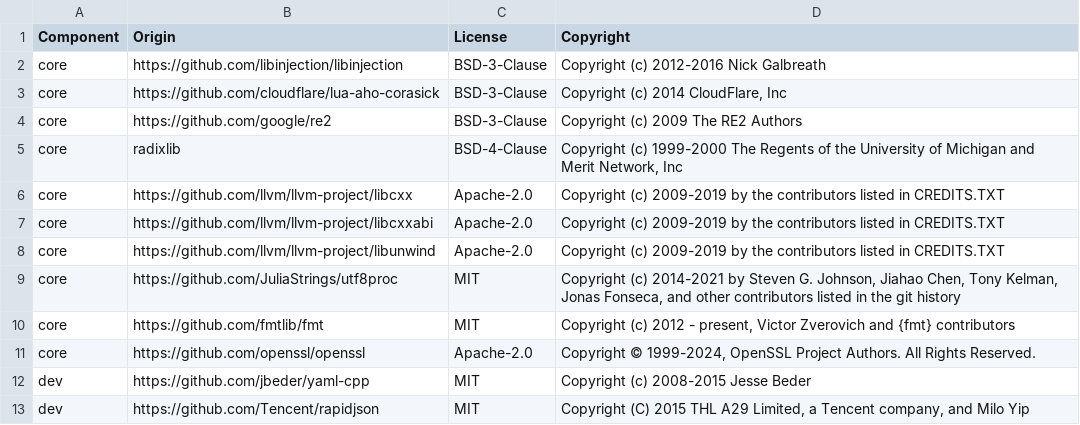
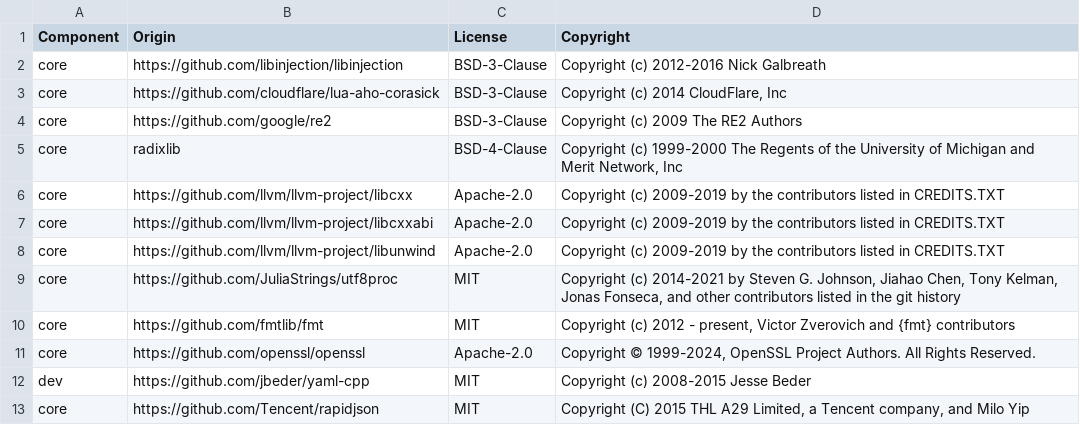
Before and after one commit to DataDog/libddwaf, a CSV file: LICENSE-3rdparty.csv, drawn as a sheet.

```diff
--- a/LICENSE-3rdparty.csv
+++ b/LICENSE-3rdparty.csv
@@ -12,2 +12,2 @@ core,https://github.com/openssl/openssl,Apache-2.0,"Copyright © 1999-2024, Open
 dev,https://github.com/jbeder/yaml-cpp,MIT,Copyright (c) 2008-2015 Jesse Beder
-dev,https://github.com/Tencent/rapidjson,MIT,"Copyright (C) 2015 THL A29 Limited, a Tencent company, and Milo Yip"
+core,https://github.com/Tencent/rapidjson,MIT,"Copyright (C) 2015 THL A29 Limited, a Tencent company, and Milo Yip"
```
Also changed, not shown: 55 other files.
